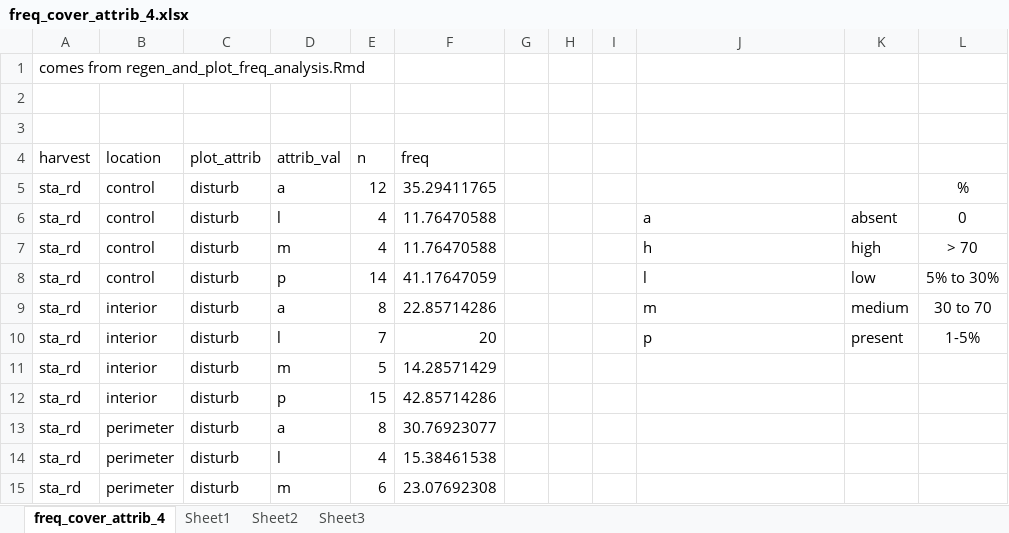
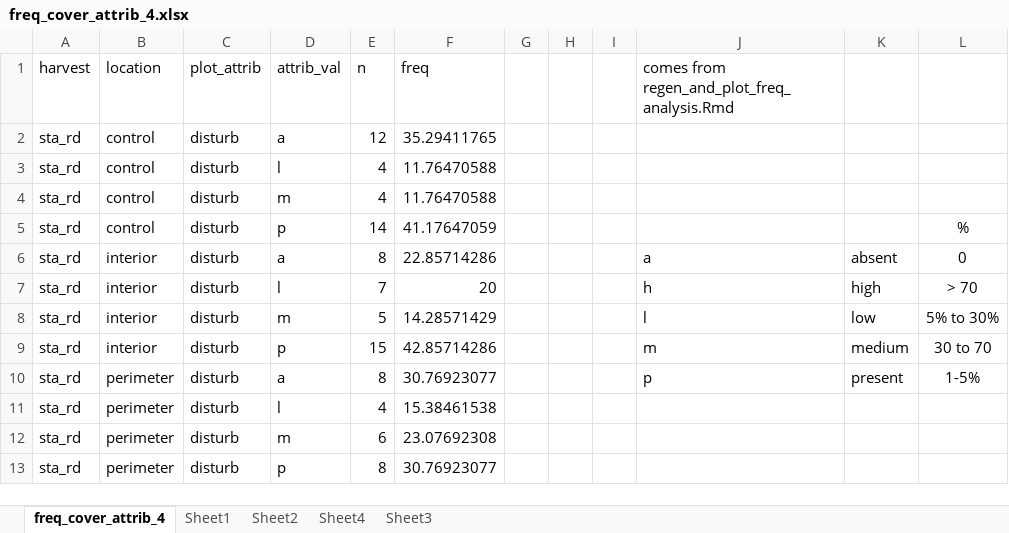
Before and after one commit to peter-smallidge/slash-wall-vegetation, an Excel workbook: freq_cover_attrib_4.xlsx, sheet freq_cover_attrib_4, drawn as a sheet; only a part is shown; the shorter side is filled out with more unchanged rows; values as stored, in another font and other column widths than the file's, no borders; removed rows and columns are numbered as before the commit, all else as after; the diff names each change by its address in the sheet, - before the commit and + after, or states it on an @@ line.

```diff
--- a/freq_cover_attrib_4.xlsx (sheet freq_cover_attrib_4)
+++ b/freq_cover_attrib_4.xlsx (sheet freq_cover_attrib_4)
+sheet tab: Sheet4
-row 1: comes from regen_and_plot_freq_analysis.Rmd
-row 2: (empty)
-row 3: (empty)
-J1: (empty)
+J1: comes from regen_and_plot_freq_analysis.Rmd
-L2: %
+L2: (empty)
-J3: a
+J3: (empty)
-K3: absent
+K3: (empty)
-L3: 0
+L3: (empty)
-J4: h
+J4: (empty)
-K4: high
+K4: (empty)
-L4: > 70
+L4: (empty)
-J5: l
+J5: (empty)
-K5: low
+K5: (empty)
-L5: 5% to 30%
+L5: %
-J6: m
+J6: a
-K6: medium
+K6: absent
-L6: 30 to 70
+L6: 0
-J7: p
+J7: h
-K7: present
+K7: high
-L7: 1-5%
+L7: > 70
-J8: (empty)
+J8: l
-K8: (empty)
+K8: low
-L8: (empty)
+L8: 5% to 30%
-J9: (empty)
+J9: m
-K9: (empty)
+K9: medium
-L9: (empty)
+L9: 30 to 70
-J10: (empty)
+J10: p
-K10: (empty)
+K10: present
-L10: (empty)
+L10: 1-5%
```
Also changed, not shown: charts or pictures, graphs_EXCEL_stocking_comm_diversity_interf.xlsx, 9 other files.
